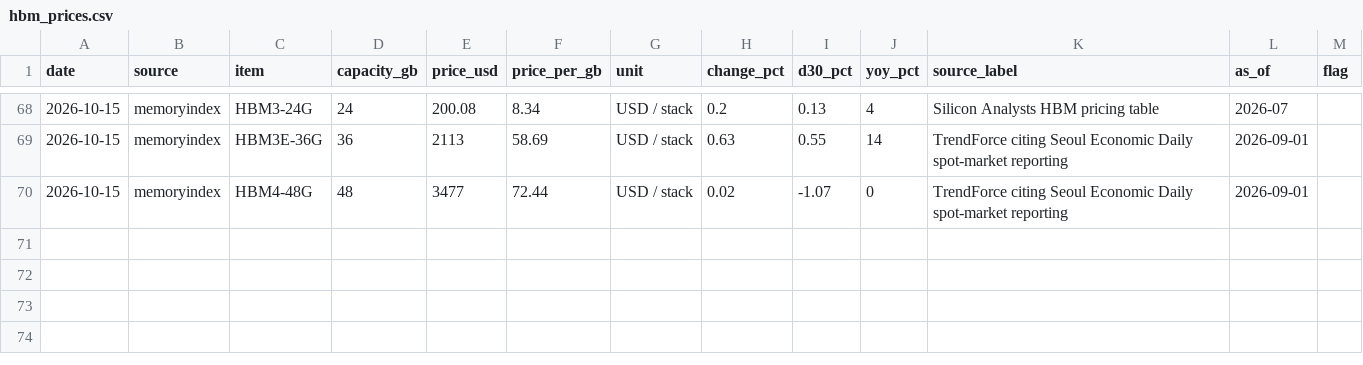
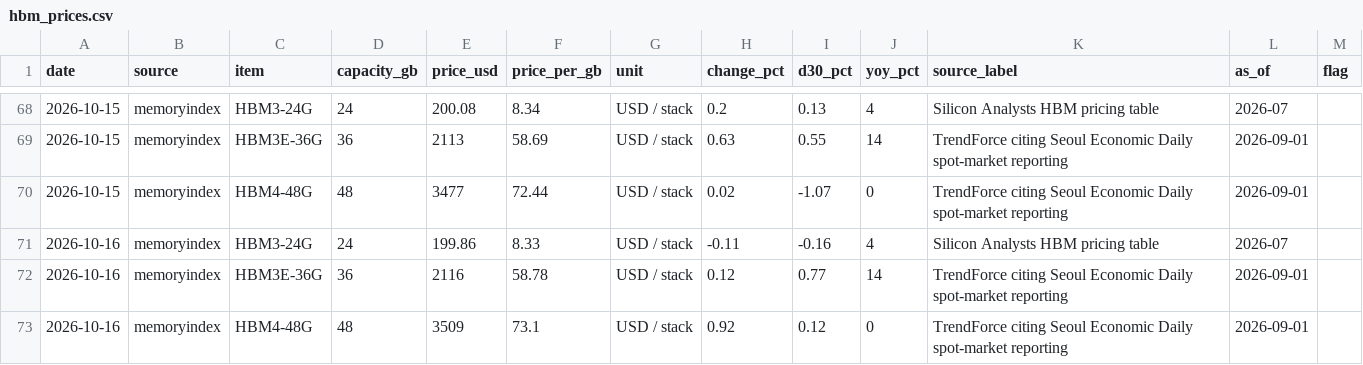
Before and after one commit to fenggg1988/memory-scraper, a CSV file: data/hbm_prices.csv, drawn as a sheet; only a part is shown, gaps mark what is left out; the diff names each change by its address in the sheet, - before the commit and + after, or states it on an @@ line.

```diff
--- a/data/hbm_prices.csv
+++ b/data/hbm_prices.csv
+row 71: 2026-10-16 | memoryindex | HBM3-24G | 24 | 199.86 | 8.33 | USD / stack | -0.11 | -0.16 | 4 | Silicon Analysts HBM pricing table | 2026-07
+row 72: 2026-10-16 | memoryindex | HBM3E-36G | 36 | 2116 | 58.78 | USD / stack | 0.12 | 0.77 | 14 | TrendForce citing Seoul Economic Daily spot-market reporting | 2026-09-01
+row 73: 2026-10-16 | memoryindex | HBM4-48G | 48 | 3509 | 73.1 | USD / stack | 0.92 | 0.12 | 0 | TrendForce citing Seoul Economic Daily spot-market reporting | 2026-09-01
```
Also changed, not shown: 2 other files.
